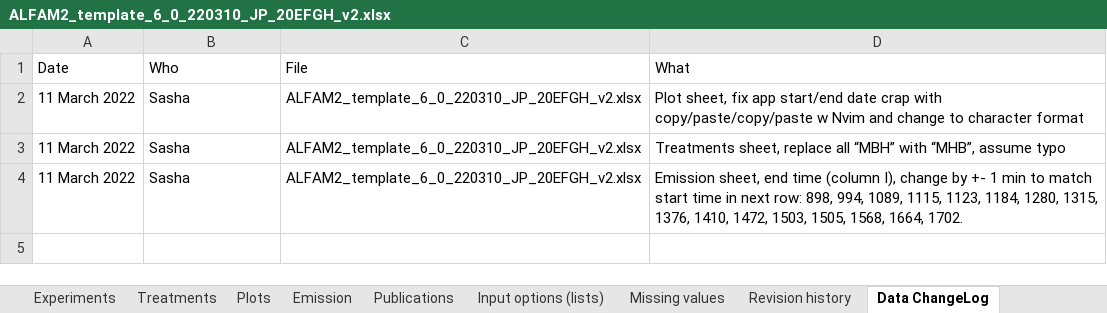
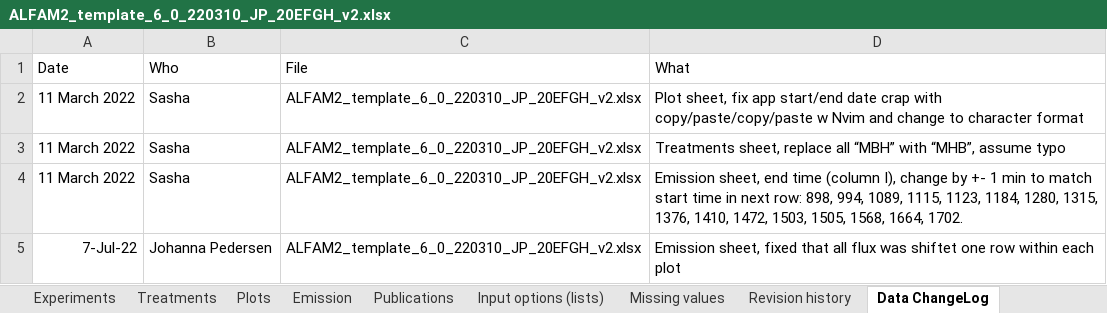
Before and after one commit to AU-BCE-EE/ALFAM2-data, an Excel workbook: data-submitted/03/AU/ALFAM2_template_6_0_220310_JP_20EFGH_v2.xlsx, sheet Data ChangeLog, drawn as a sheet; values as stored, in another font and other column widths than the file's, no borders; the diff names each change by its address in the sheet, - before the commit and + after, or states it on an @@ line.

```diff
--- a/data-submitted/03/AU/ALFAM2_template_6_0_220310_JP_20EFGH_v2.xlsx (sheet Data ChangeLog)
+++ b/data-submitted/03/AU/ALFAM2_template_6_0_220310_JP_20EFGH_v2.xlsx (sheet Data ChangeLog)
+row 5: 7-Jul-22 | Johanna Pedersen | ALFAM2_template_6_0_220310_JP_20EFGH_v2.xlsx | Emission sheet, fixed that all flux was shiftet one row within each plot
```
Also changed, not shown: sheet Emission, sheet Submitter, data-submitted/03/AU/ALFAM2_template_5_2_211012_JP_18ABC.xlsx, data-submitted/03/AU/ALFAM2_template_5_2_211012_JP_18GHI.xlsx, 29 other files.
